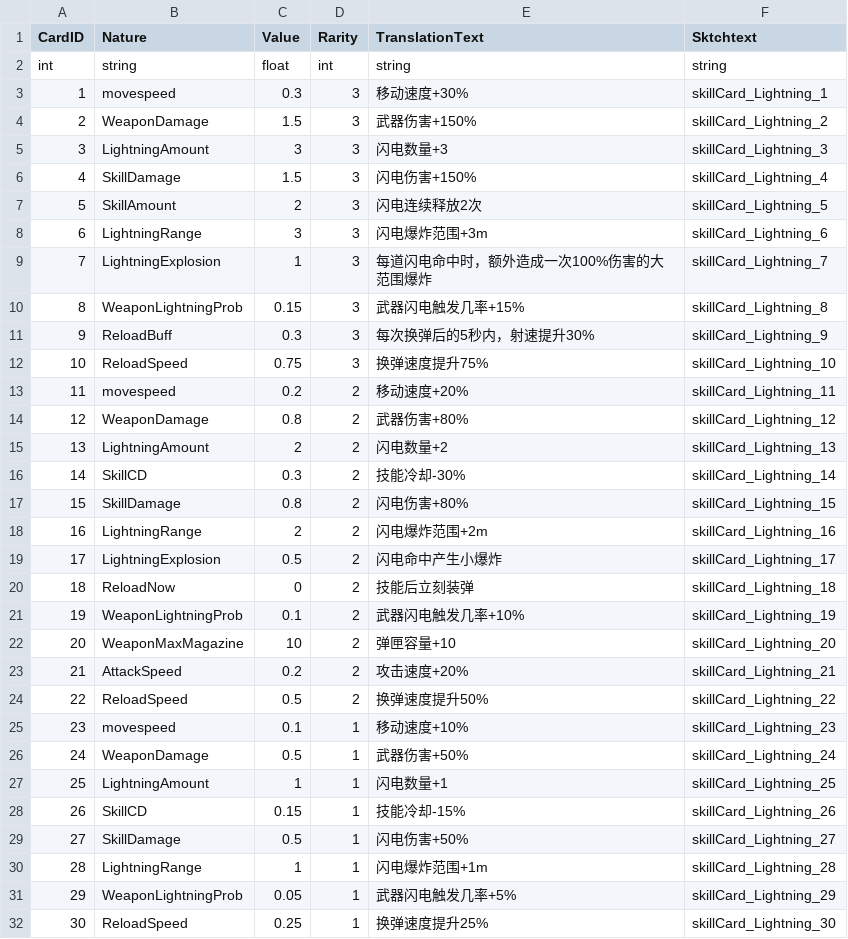
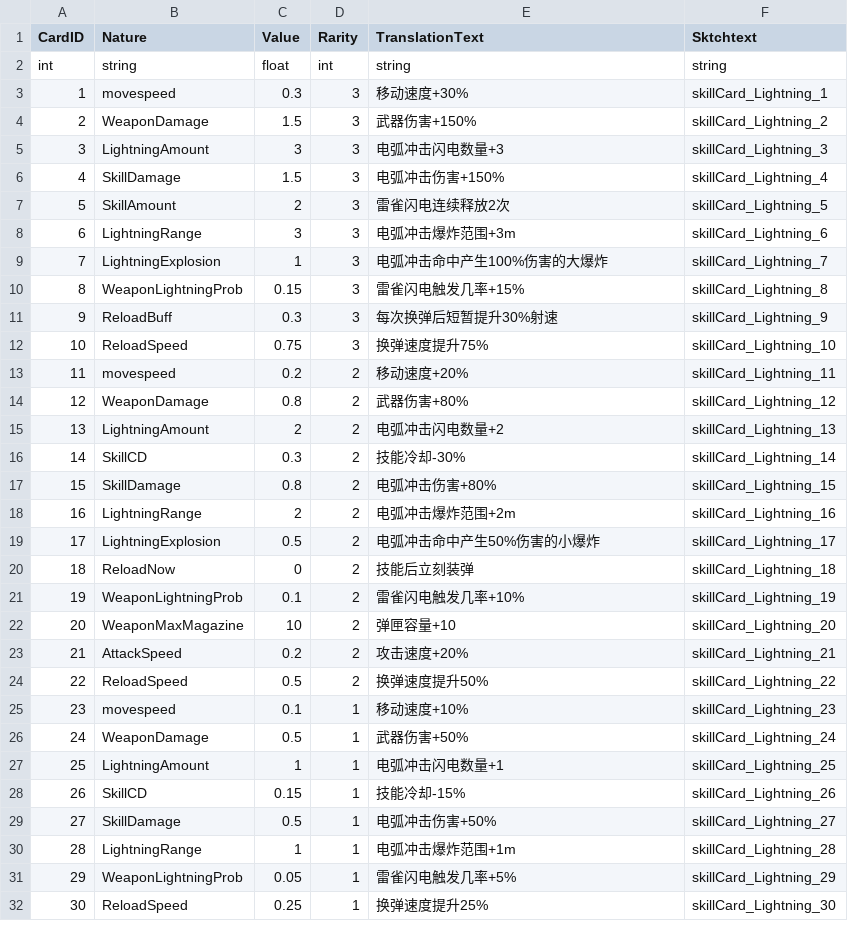
Before and after one commit to WindGod-Project-For-Garena/Offline-PVE, a CSV file: Assets/Scripts/DataCSV/Skill_2_CardData.csv, drawn as a sheet.

```diff
--- a/Assets/Scripts/DataCSV/Skill_2_CardData.csv
+++ b/Assets/Scripts/DataCSV/Skill_2_CardData.csv
@@ -4,9 +4,9 @@ int,string,float,int,string,string
 2,WeaponDamage,1.5,3,武器伤害+150%,skillCard_Lightning_2
-3,LightningAmount,3,3,闪电数量+3,skillCard_Lightning_3
-4,SkillDamage,1.5,3,闪电伤害+150%,skillCard_Lightning_4
-5,SkillAmount,2,3,闪电连续释放2次,skillCard_Lightning_5
-6,LightningRange,3,3,闪电爆炸范围+3m,skillCard_Lightning_6
-7,LightningExplosion,1,3,每道闪电命中时，额外造成一次100%伤害的大范围爆炸,skillCard_Lightning_7
-8,WeaponLightningProb,0.15,3,武器闪电触发几率+15%,skillCard_Lightning_8
-9,ReloadBuff,0.3,3,每次换弹后的5秒内，射速提升30%,skillCard_Lightning_9
+3,LightningAmount,3,3,电弧冲击闪电数量+3,skillCard_Lightning_3
+4,SkillDamage,1.5,3,电弧冲击伤害+150%,skillCard_Lightning_4
+5,SkillAmount,2,3,雷雀闪电连续释放2次,skillCard_Lightning_5
+6,LightningRange,3,3,电弧冲击爆炸范围+3m,skillCard_Lightning_6
+7,LightningExplosion,1,3,电弧冲击命中产生100%伤害的大爆炸,skillCard_Lightning_7
+8,WeaponLightningProb,0.15,3,雷雀闪电触发几率+15%,skillCard_Lightning_8
+9,ReloadBuff,0.3,3,每次换弹后短暂提升30%射速,skillCard_Lightning_9
 10,ReloadSpeed,0.75,3,换弹速度提升75%,skillCard_Lightning_10
@@ -14,9 +14,9 @@ int,string,float,int,string,string
 12,WeaponDamage,0.8,2,武器伤害+80%,skillCard_Lightning_12
-13,LightningAmount,2,2,闪电数量+2,skillCard_Lightning_13
+13,LightningAmount,2,2,电弧冲击闪电数量+2,skillCard_Lightning_13
 14,SkillCD,0.3,2,技能冷却-30%,skillCard_Lightning_14
-15,SkillDamage,0.8,2,闪电伤害+80%,skillCard_Lightning_15
-16,LightningRange,2,2,闪电爆炸范围+2m,skillCard_Lightning_16
-17,LightningExplosion,0.5,2,闪电命中产生小爆炸,skillCard_Lightning_17
+15,SkillDamage,0.8,2,电弧冲击伤害+80%,skillCard_Lightning_15
+16,LightningRange,2,2,电弧冲击爆炸范围+2m,skillCard_Lightning_16
+17,LightningExplosion,0.5,2,电弧冲击命中产生50%伤害的小爆炸,skillCard_Lightning_17
 18,ReloadNow,0,2,技能后立刻装弹,skillCard_Lightning_18
-19,WeaponLightningProb,0.1,2,武器闪电触发几率+10%,skillCard_Lightning_19
+19,WeaponLightningProb,0.1,2,雷雀闪电触发几率+10%,skillCard_Lightning_19
 20,WeaponMaxMagazine,10,2,弹匣容量+10,skillCard_Lightning_20
@@ -26,7 +26,7 @@ int,string,float,int,string,string
 24,WeaponDamage,0.5,1,武器伤害+50%,skillCard_Lightning_24
-25,LightningAmount,1,1,闪电数量+1,skillCard_Lightning_25
+25,LightningAmount,1,1,电弧冲击闪电数量+1,skillCard_Lightning_25
 26,SkillCD,0.15,1,技能冷却-15%,skillCard_Lightning_26
-27,SkillDamage,0.5,1,闪电伤害+50%,skillCard_Lightning_27
-28,LightningRange,1,1,闪电爆炸范围+1m,skillCard_Lightning_28
-29,WeaponLightningProb,0.05,1,武器闪电触发几率+5%,skillCard_Lightning_29
+27,SkillDamage,0.5,1,电弧冲击伤害+50%,skillCard_Lightning_27
+28,LightningRange,1,1,电弧冲击爆炸范围+1m,skillCard_Lightning_28
+29,WeaponLightningProb,0.05,1,雷雀闪电触发几率+5%,skillCard_Lightning_29
 30,ReloadSpeed,0.25,1,换弹速度提升25%,skillCard_Lightning_30
```
Also changed, not shown: Temp/PackageHistory/last_FERuntime.prl.csv, 21 other files.
